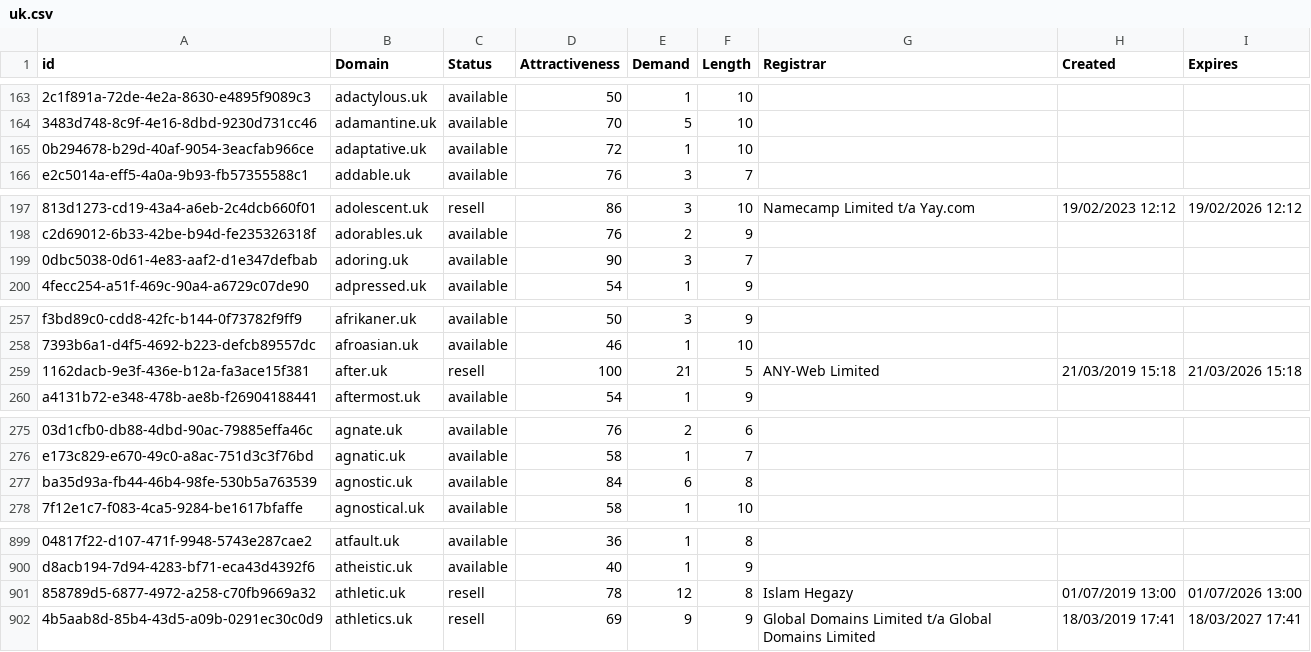
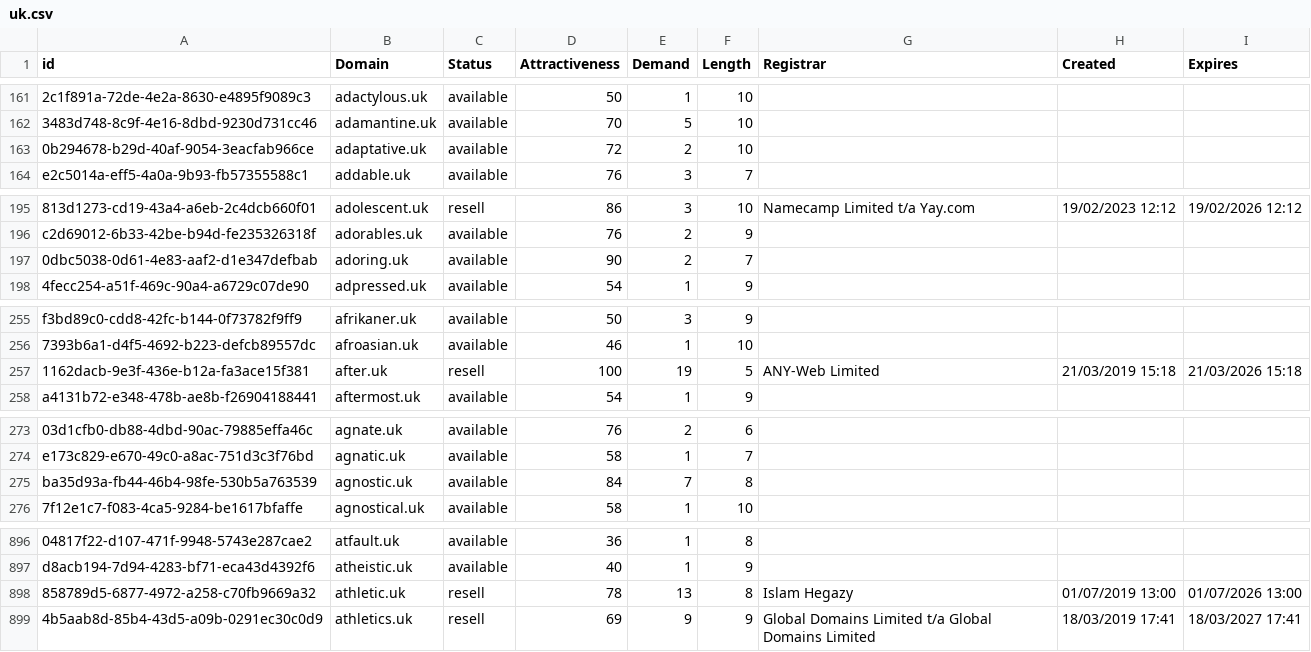
Before and after one commit to UniqueDomains/uk-oneword-domains, a CSV file: uk.csv, drawn as a sheet; only a part is shown, gaps mark what is left out; addresses are those after the commit; the diff covers the shown part only; the diff names each change by its address in the sheet, - before the commit and + after, or states it on an @@ line.

```diff
--- a/uk.csv
+++ b/uk.csv
-E163 (Demand): 1
+E163 (Demand): 2
-E197 (Demand): 3
+E197 (Demand): 2
-E257 (Demand): 21
+E257 (Demand): 19
-E275 (Demand): 6
+E275 (Demand): 7
-E898 (Demand): 12
+E898 (Demand): 13
```
Also changed, not shown: 3 removed rows and 15 edited cells elsewhere in this file, 2 other files.
